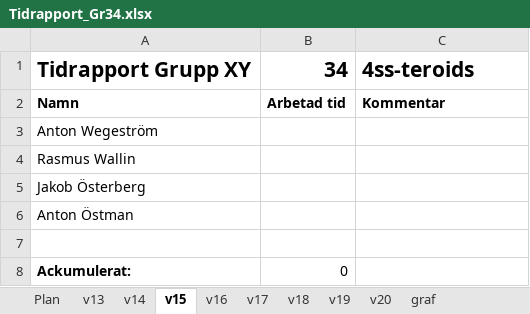
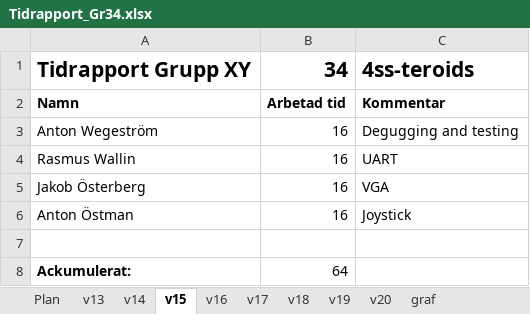
Before and after one commit to antwg/TSEA83, an Excel workbook: doc/Tidrapport_Gr34.xlsx, sheet v15, drawn as a sheet; values as stored, in another font and other column widths than the file's, no borders; the diff names each change by its address in the sheet, - before the commit and + after, or states it on an @@ line.

Commit message:
Updated Tidrapport

```diff
--- a/doc/Tidrapport_Gr34.xlsx (sheet v15)
+++ b/doc/Tidrapport_Gr34.xlsx (sheet v15)
-B3:B6: (empty)
+B3:B6: 16
-C3: (empty)
+C3: Degugging and testing
-C4: (empty)
+C4: UART
-C5: (empty)
+C5: VGA
-C6: (empty)
+C6: Joystick
-B8: 0
+B8: 64
```
Also changed, not shown: sheet graf, charts or pictures.
